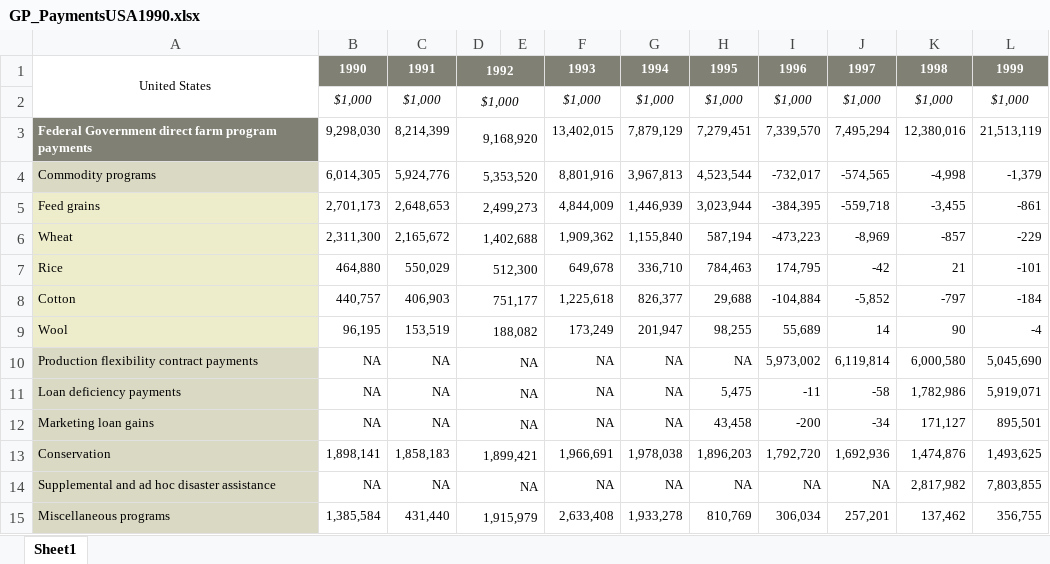
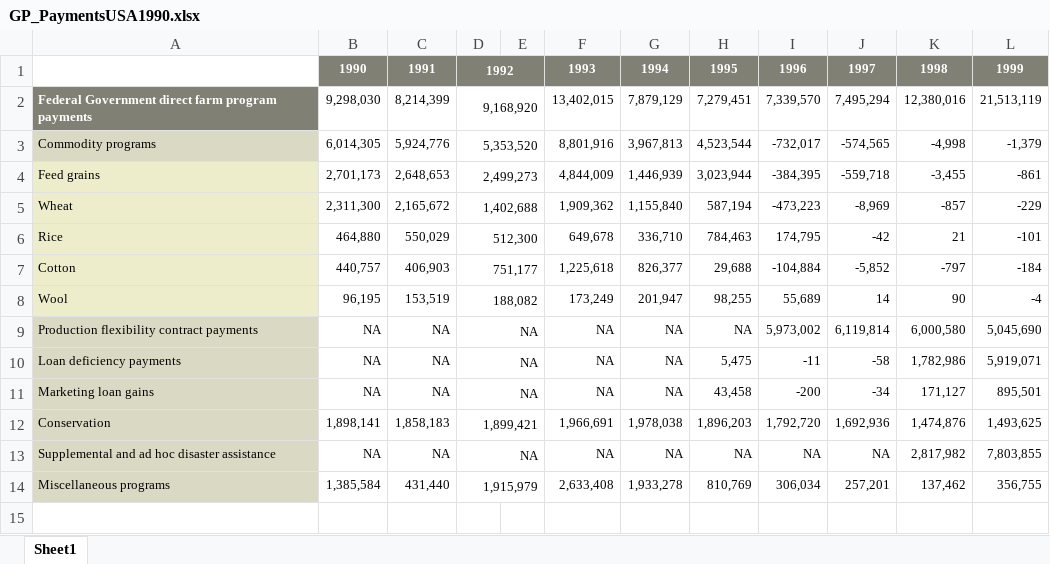
Before and after one commit to laniepreston/Data-Wrangling-Final-Project, an Excel workbook: GP_PaymentsUSA1990.xlsx, sheet Sheet1, drawn as a sheet; values as stored, in another font and other column widths than the file's, no borders; the diff names each change by its address in the sheet, - before the commit and + after, or states it on an @@ line.

Commit message:
fixed indexing

```diff
--- a/GP_PaymentsUSA1990.xlsx (sheet Sheet1)
+++ b/GP_PaymentsUSA1990.xlsx (sheet Sheet1)
-A1: United States
+A1: (empty)
-A1:A2 merged
-row 2:  | $1,000 | $1,000 | $1,000 |  | $1,000 | $1,000 | $1,000 | $1,000 | $1,000 | $1,000 | $1,000
```
